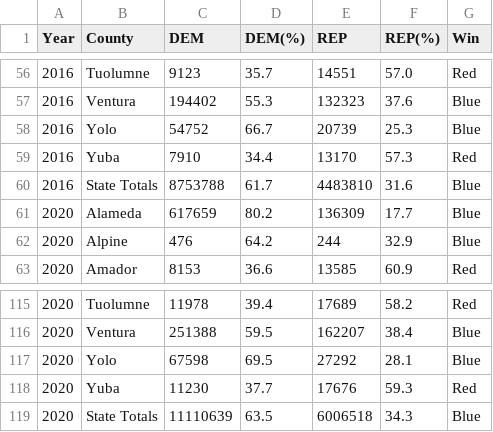
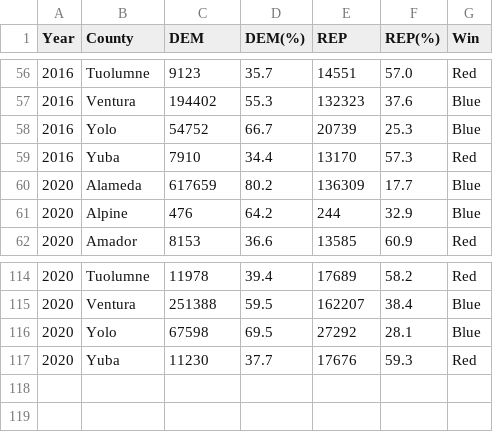
Before and after one commit to yoykyL/CPSC368_Research, a CSV file: data/cleaned_data/presidentialResult.csv, drawn as a sheet; only a part is shown, gaps mark what is left out.

Commit message:
yoykyL
drop state total rows

```diff
--- a/data/cleaned_data/presidentialResult.csv
+++ b/data/cleaned_data/presidentialResult.csv
@@ -59,3 +59,2 @@ Year,County,DEM,DEM(%),REP,REP(%),Win
 2016,Yuba,7910,34.4,13170,57.3,Red
-2016,State Totals,8753788,61.7,4483810,31.6,Blue
 2020,Alameda,617659,80.2,136309,17.7,Blue
@@ -118,2 +117 @@ Year,County,DEM,DEM(%),REP,REP(%),Win
 2020,Yuba,11230,37.7,17676,59.3,Red
-2020,State Totals,11110639,63.5,6006518,34.3,Blue
```
Also changed, not shown: 2 other files.
